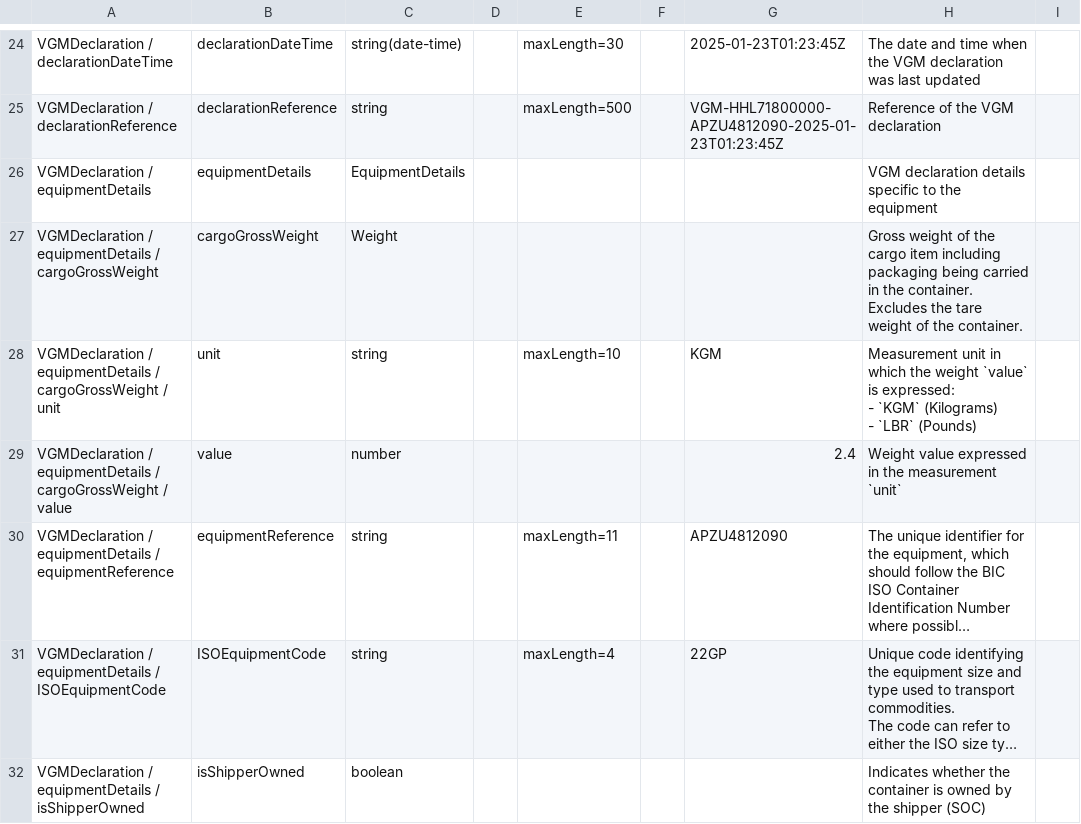
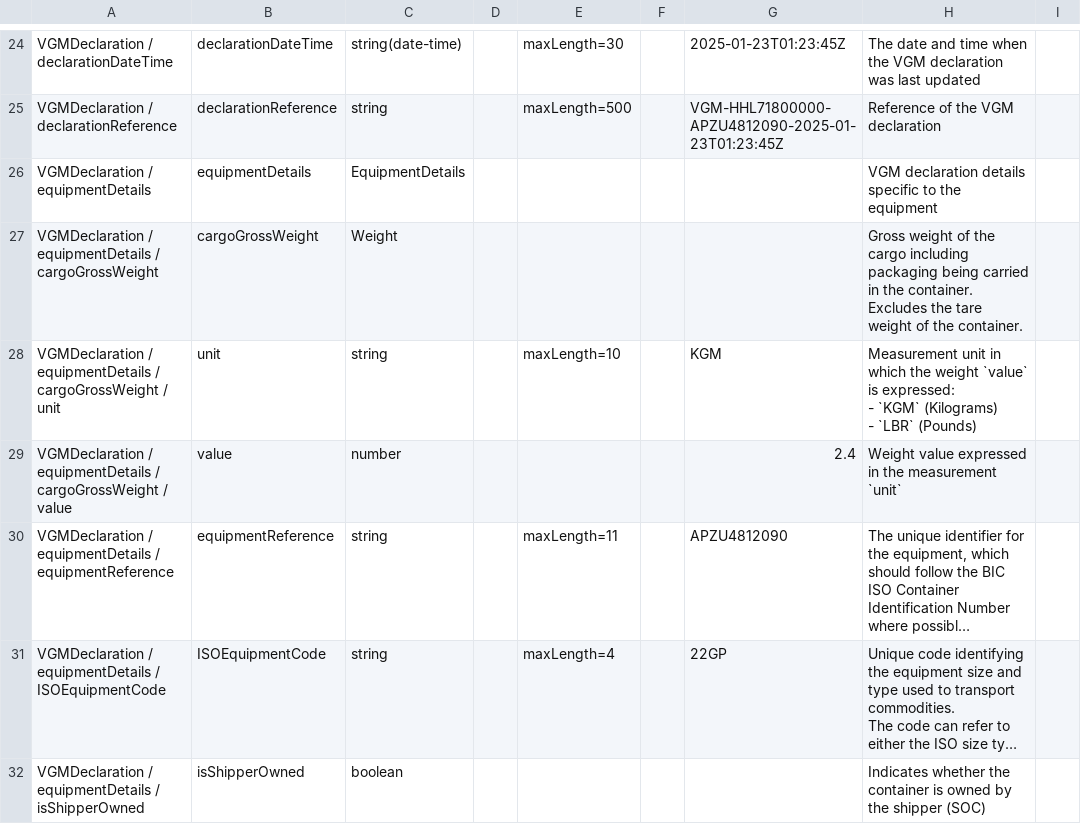
Before and after one commit to dcsaorg/DCSA-Information-Model, a CSV file: generated-resources/standards/vgm/v100/vgm-v1.0.0-data-overview-attributes-hierarchical.csv, drawn as a sheet; only a part is shown, gaps mark what is left out; long unchanged cells end in …; the diff names each change by its address in the sheet, - before the commit and + after, or states it on an @@ line.

Commit message:
SD-2623 VGM 100 cargoGrossWeight description

```diff
--- a/generated-resources/standards/vgm/v100/vgm-v1.0.0-data-overview-attributes-hierarchical.csv
+++ b/generated-resources/standards/vgm/v100/vgm-v1.0.0-data-overview-attributes-hierarchical.csv
-H27: …the cargo item including packaging…
+H27: …the cargo including packaging…
```
Also changed, not shown: generated-resources/standards/vgm/v100/vgm-v1.0.0-data-overview-attributes-normalized.csv, 7 other files.
